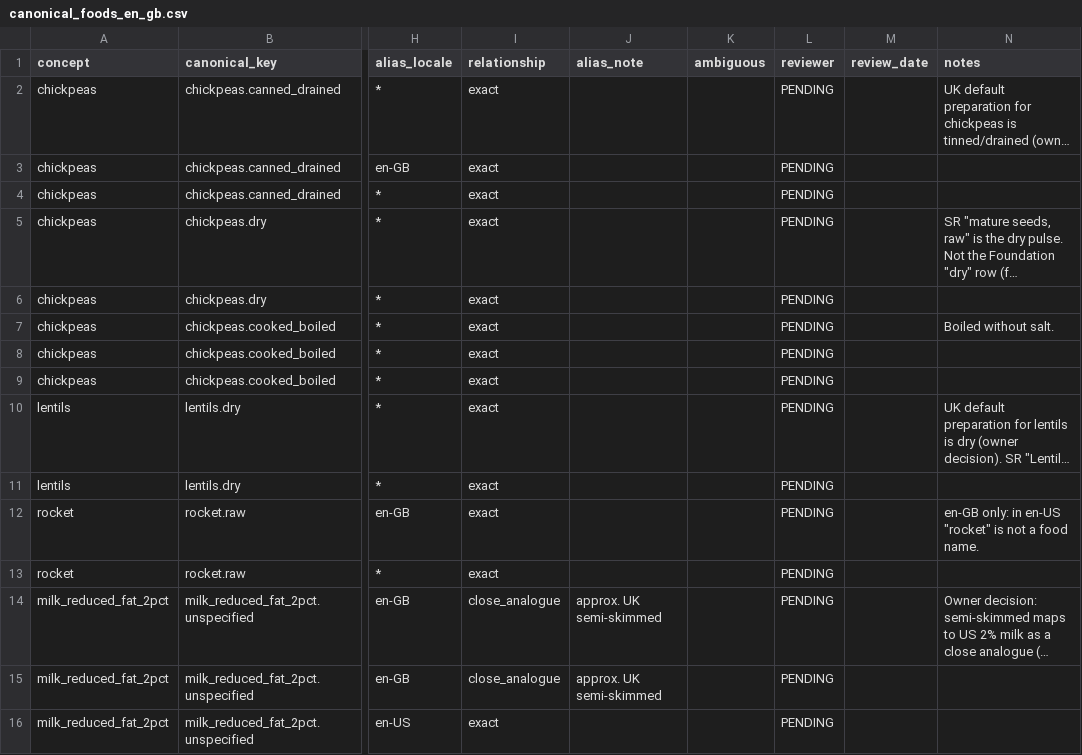
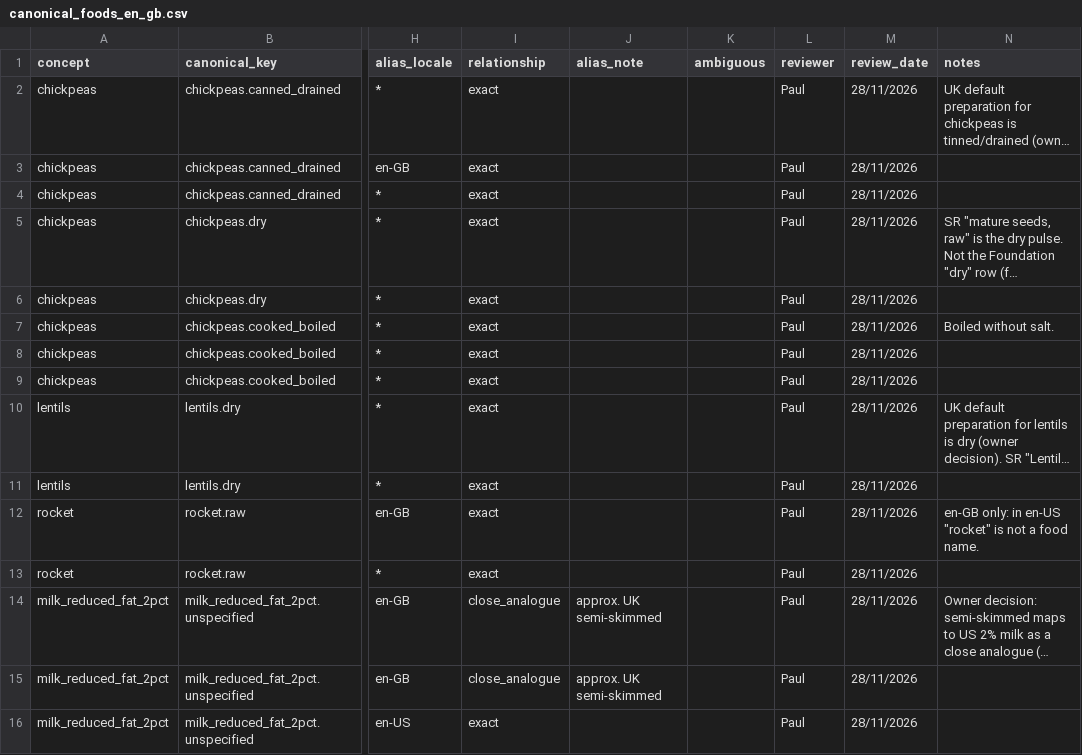
Before and after one commit to its-not-rocket-science/nutri-matic, a CSV file: backend/app/canonical_foods/canonical_foods_en_gb.csv, drawn as a sheet; only a part is shown, gaps mark what is left out; long unchanged cells end in …; the diff names each change by its address in the sheet, - before the commit and + after, or states it on an @@ line.

Commit message:
review initial alia

```diff
--- a/backend/app/canonical_foods/canonical_foods_en_gb.csv
+++ b/backend/app/canonical_foods/canonical_foods_en_gb.csv
-L2:L16 (reviewer): PENDING
+L2:L16 (reviewer): Paul
-M2:M16 (review_date): (empty)
+M2:M16 (review_date): 28/11/2026
```
